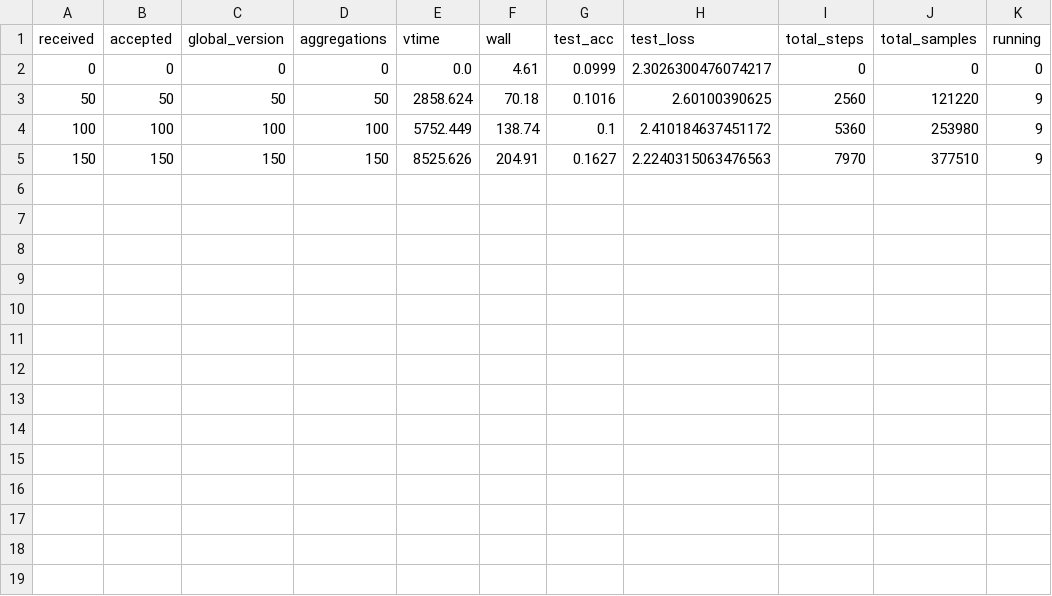
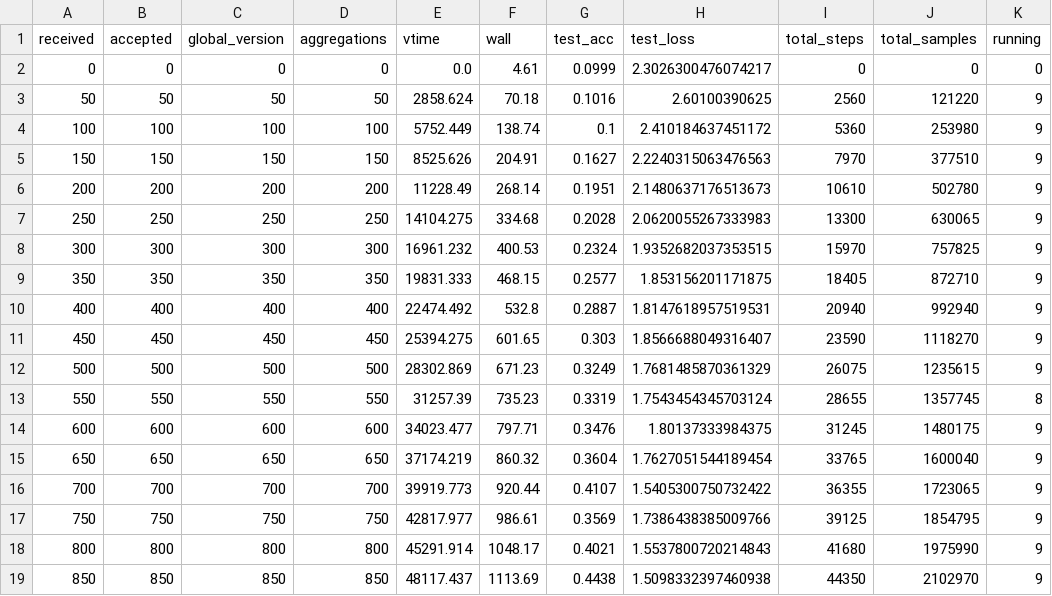
Before and after one commit to minchang-KIm/nvflare-fedasmu-reproduction, a CSV file: results/metrics/appendix_alexnet_cifar10_fedasmu_s0/eval.csv, drawn as a sheet; the diff names each change by its address in the sheet, - before the commit and + after, or states it on an @@ line.

```diff
--- a/results/metrics/appendix_alexnet_cifar10_fedasmu_s0/eval.csv
+++ b/results/metrics/appendix_alexnet_cifar10_fedasmu_s0/eval.csv
+row 6: 200 | 200 | 200 | 200 | 11228.49 | 268.14 | 0.1951 | 2.1480637176513673 | 10610 | 502780 | 9
+row 7: 250 | 250 | 250 | 250 | 14104.275 | 334.68 | 0.2028 | 2.0620055267333983 | 13300 | 630065 | 9
+row 8: 300 | 300 | 300 | 300 | 16961.232 | 400.53 | 0.2324 | 1.9352682037353515 | 15970 | 757825 | 9
+row 9: 350 | 350 | 350 | 350 | 19831.333 | 468.15 | 0.2577 | 1.853156201171875 | 18405 | 872710 | 9
+row 10: 400 | 400 | 400 | 400 | 22474.492 | 532.8 | 0.2887 | 1.8147618957519531 | 20940 | 992940 | 9
+row 11: 450 | 450 | 450 | 450 | 25394.275 | 601.65 | 0.303 | 1.8566688049316407 | 23590 | 1118270 | 9
+row 12: 500 | 500 | 500 | 500 | 28302.869 | 671.23 | 0.3249 | 1.7681485870361329 | 26075 | 1235615 | 9
+row 13: 550 | 550 | 550 | 550 | 31257.39 | 735.23 | 0.3319 | 1.7543454345703124 | 28655 | 1357745 | 8
+row 14: 600 | 600 | 600 | 600 | 34023.477 | 797.71 | 0.3476 | 1.80137333984375 | 31245 | 1480175 | 9
+row 15: 650 | 650 | 650 | 650 | 37174.219 | 860.32 | 0.3604 | 1.7627051544189454 | 33765 | 1600040 | 9
+row 16: 700 | 700 | 700 | 700 | 39919.773 | 920.44 | 0.4107 | 1.5405300750732422 | 36355 | 1723065 | 9
+row 17: 750 | 750 | 750 | 750 | 42817.977 | 986.61 | 0.3569 | 1.7386438385009766 | 39125 | 1854795 | 9
+row 18: 800 | 800 | 800 | 800 | 45291.914 | 1048.17 | 0.4021 | 1.5537800720214843 | 41680 | 1975990 | 9
+row 19: 850 | 850 | 850 | 850 | 48117.437 | 1113.69 | 0.4438 | 1.5098332397460938 | 44350 | 2102970 | 9
```
Also changed, not shown: results/metrics/appendix_lenet5_cifar100_fedbuff_s0/eval.csv, 14 other files.
